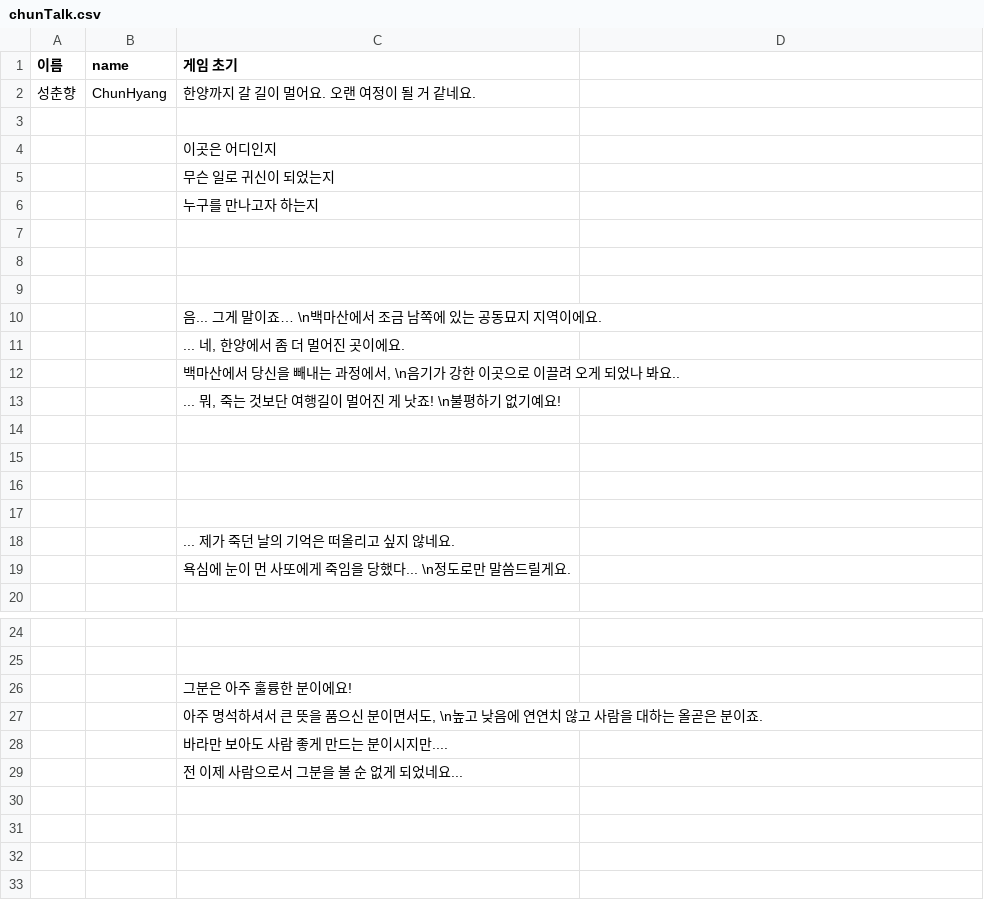
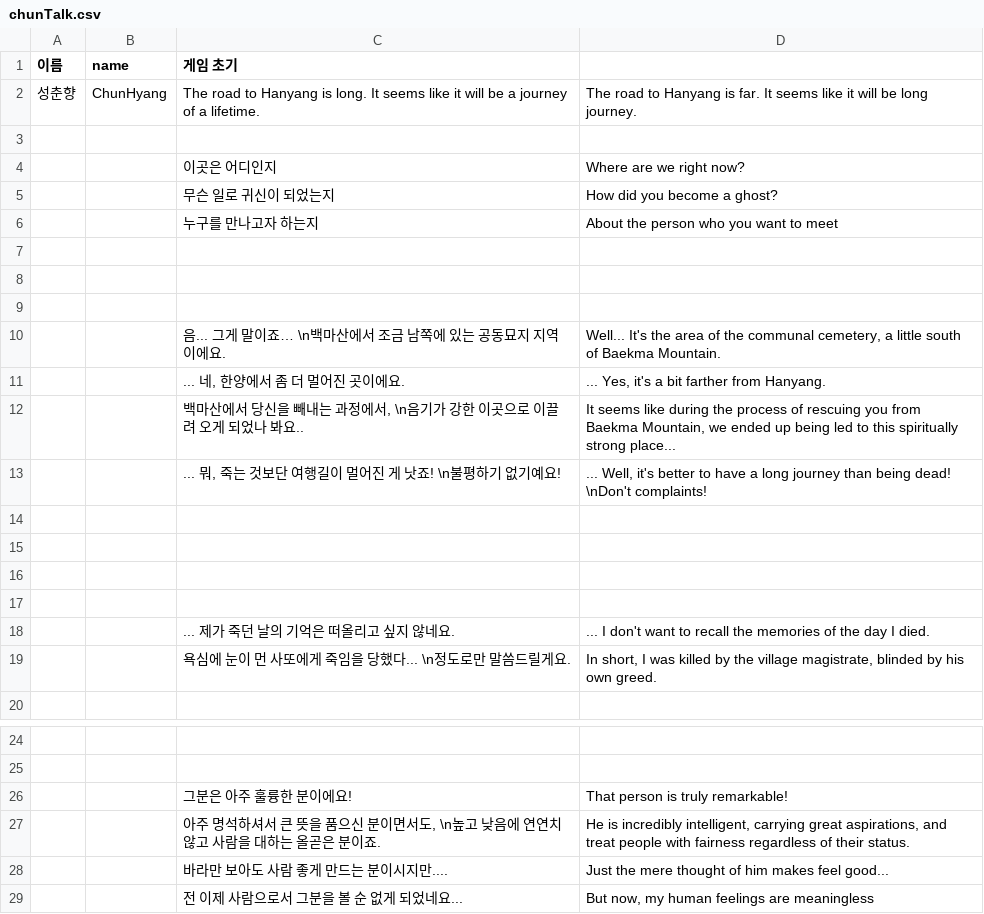
Before and after one commit to ProjPastExam/PastExamFile, a CSV file: 과거시험 시제/Seonbi/datafiles/dialogueData/chunTalk.csv, drawn as a sheet; only a part is shown, gaps mark what is left out; the diff names each change by its address in the sheet, - before the commit and + after, or states it on an @@ line.

```diff
--- a/과거시험 시제/Seonbi/datafiles/dialogueData/chunTalk.csv
+++ b/과거시험 시제/Seonbi/datafiles/dialogueData/chunTalk.csv
-C2 (게임 초기): 한양까지 갈 길이 멀어요. 오랜 여정이 될 거 같네요.
+C2 (게임 초기): The road to Hanyang is long. It seems like it will be a journey of a lifetime.
-D2: (empty)
+D2: The road to Hanyang is far. It seems like it will be long journey.
-D4: (empty)
+D4: Where are we right now?
-D5: (empty)
+D5: How did you become a ghost?
-D6: (empty)
+D6: About the person who you want to meet
-D10: (empty)
+D10: Well... It's the area of the communal cemetery, a little south of Baekma Mountain.
-D11: (empty)
+D11: ... Yes, it's a bit farther from Hanyang.
-D12: (empty)
+D12: It seems like during the process of rescuing you from Baekma Mountain, we ended up being led to this spiritually strong place...
-D13: (empty)
+D13: ... Well, it's better to have a long journey than being dead! \nDon't complaints!
-D18: (empty)
+D18: ... I don't want to recall the memories of the day I died.
-D19: (empty)
+D19: In short, I was killed by the village magistrate, blinded by his own greed.
-D26: (empty)
+D26: That person is truly remarkable!
-D27: (empty)
+D27: He is incredibly intelligent, carrying great aspirations, and treat people with fairness regardless of their status.
-D28: (empty)
+D28: Just the mere thought of him makes feel good...
-D29: (empty)
+D29: But now, my human feelings are meaningless
```
Also changed, not shown: 과거시험 시제/Seonbi/datafiles/dialogueData/tutoCs.csv.
